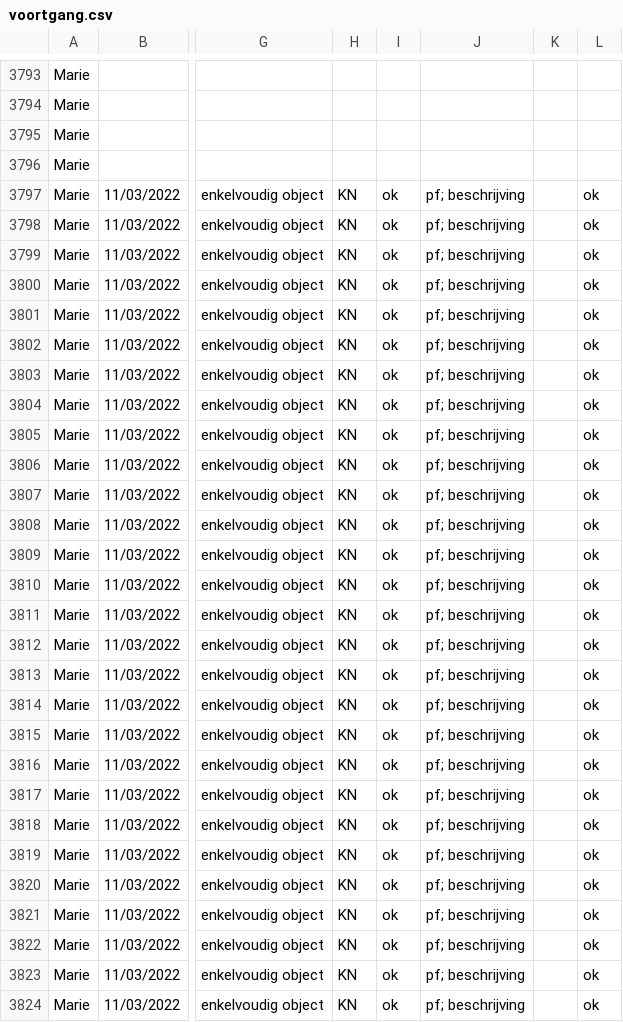
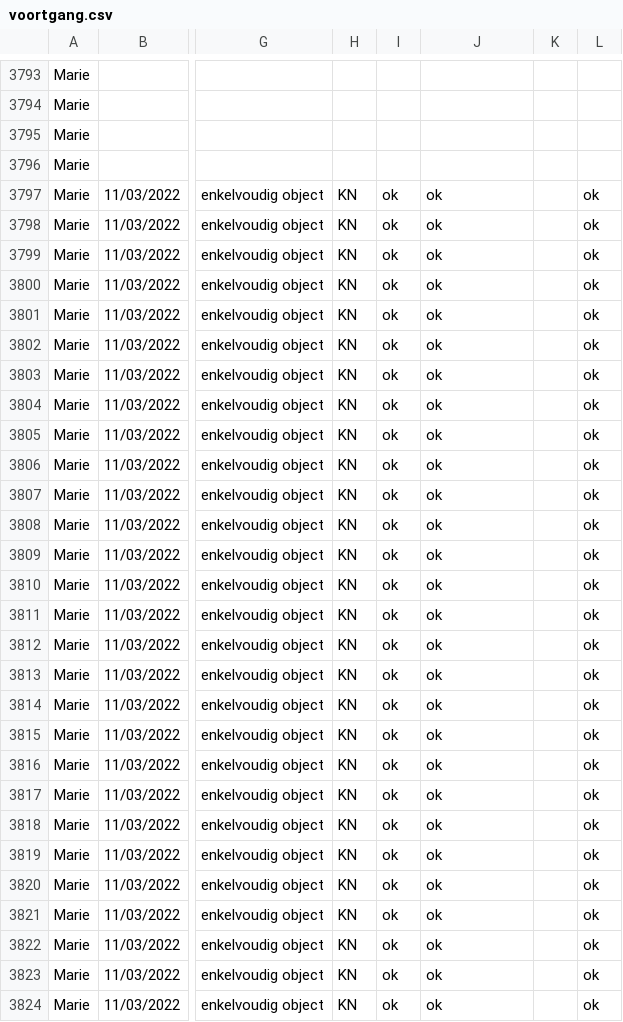
Before and after one commit to DesignMuseumGent/flat-voortgang, a CSV file: voortgang.csv, drawn as a sheet; only a part is shown, gaps mark what is left out; the diff covers the shown part only; the diff names each change by its address in the sheet, - before the commit and + after, or states it on an @@ line.

Commit message:
Flat: latest data (2022-03-16T02:17:12.127Z) {   "date": "2022-03-16T02:17:12.127Z",   "files": [     {       "name": "voortgang.csv",       "deltaBytes": -1507,       "source": "https://docs.google.com/spreadsheets/d/e/2PACX-1vQkI3r_1FDN5TfQ3vMh6MeJ01LW8gfjMSKB0qw6OCMcN9FbbAZnClBiotxrbh2p5v8nOe-BNbpLN2O-/pub?gid=1097885687&single=true&output=csv"     }   ] }

```diff
--- a/voortgang.csv
+++ b/voortgang.csv
-J3797:J3824: pf; beschrijving
+J3797:J3824: ok
```
Also changed, not shown: 113 edited cells elsewhere in this file.
